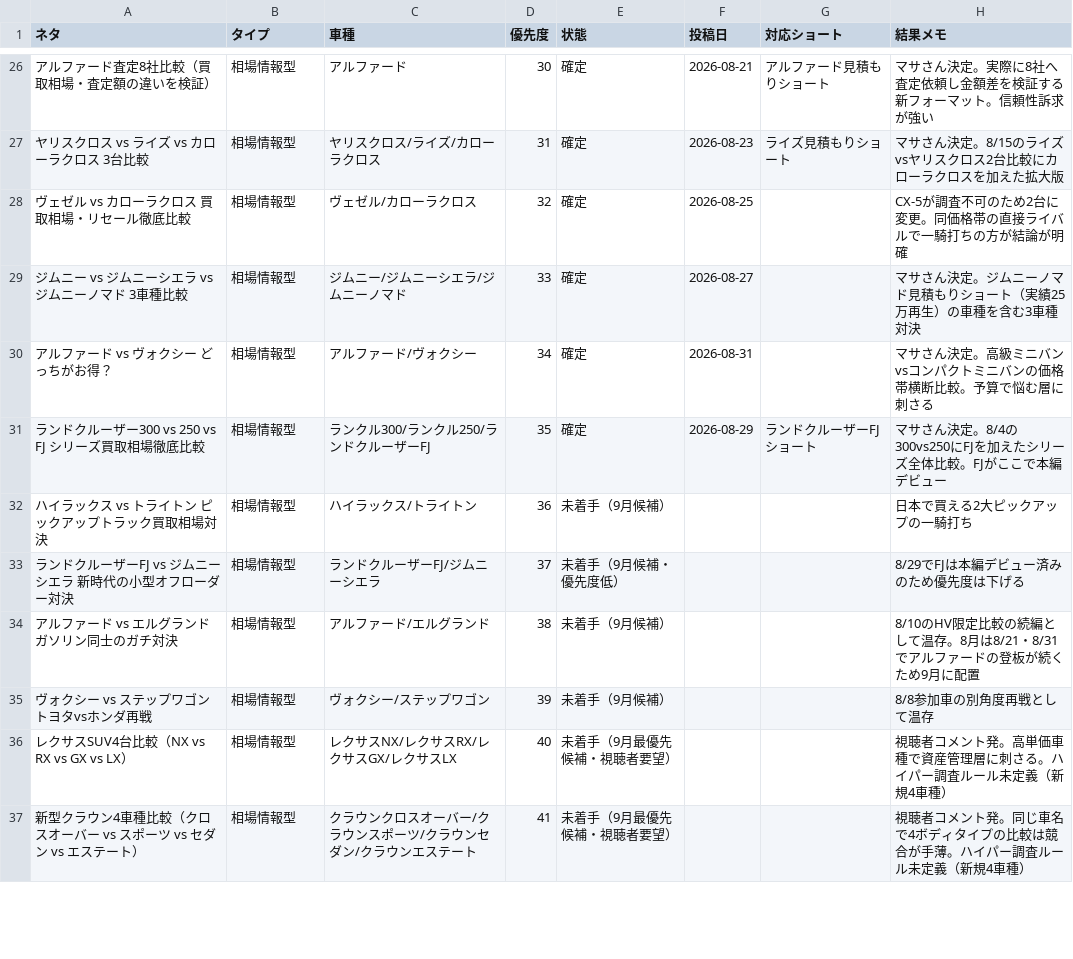
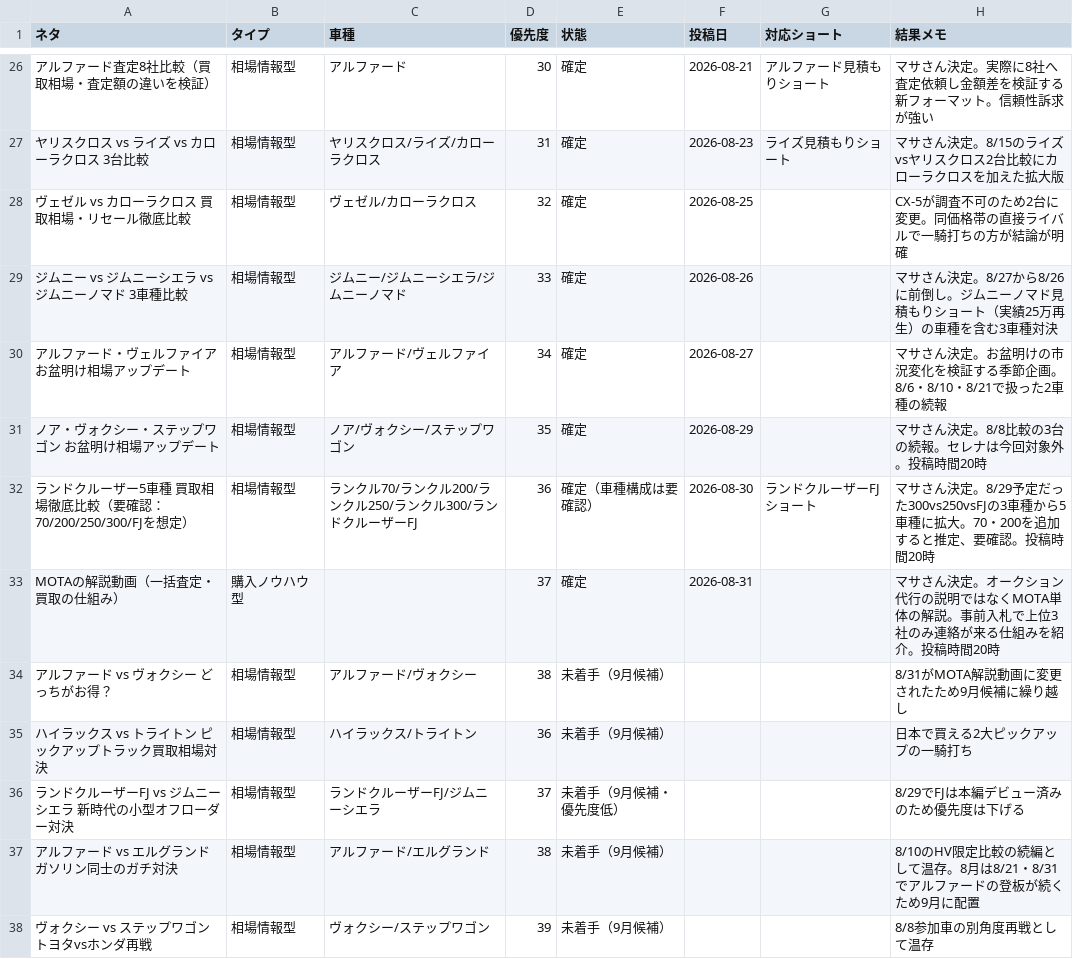
Before and after one commit to masakiinoue8-spec/-, a CSV file: .claude/skills/youtube-car-script/assets/neta-cho.csv, drawn as a sheet; only a part is shown, gaps mark what is left out; the shorter side is filled out with more unchanged rows; removed rows and columns are numbered as before the commit, all else as after; the diff names each change by its address in the sheet, - before the commit and + after, or states it on an @@ line.

```diff
--- a/.claude/skills/youtube-car-script/assets/neta-cho.csv
+++ b/.claude/skills/youtube-car-script/assets/neta-cho.csv
-F29 (投稿日): 2026-08-27
+F29 (投稿日): 2026-08-26
-H29 (結果メモ): …ん決定。ジムニー…
+H29 (結果メモ): …ん決定。8/27から8/26に前倒し。ジムニー…
+row 30: アルファード・ヴェルファイア お盆明け相場アップデート | 相場情報型 | アルファード/ヴェルファイア | 34 | 確定 | 2026-08-27 |  | マサさん決定。お盆明けの市況変化を検証する季節企画。8/6・8/10・8/21で扱った2車種の続報
+row 31: ノア・ヴォクシー・ステップワゴン お盆明け相場アップデート | 相場情報型 | ノア/ヴォクシー/ステップワゴン | 35 | 確定 | 2026-08-29 |  | マサさん決定。8/8比較の3台の続報。セレナは今回対象外。投稿時間20時
+row 32: ランドクルーザー5車種 買取相場徹底比較（要確認：70/200/250/300/FJを想定） | 相場情報型 | ランクル70/ランクル200/ランクル250/ランクル300/ランドクルーザーFJ | 36 | 確定（車種構成は要確認） | 2026-08-30 | ランドクルーザーFJショート | マサさん決定。8/29予定だった300vs250vsFJの3車種から5車種に拡大。70・200を追加すると推定、要確認。投稿時間20時
+row 33: MOTAの解説動画（一括査定・買取の仕組み） | 購入ノウハウ型 |  | 37 | 確定 | 2026-08-31 |  | マサさん決定。オークション代行の説明ではなくMOTA単体の解説。事前入札で上位3社のみ連絡が来る仕組みを紹介。投稿時間20時
-D34 (優先度): 34
+D34 (優先度): 38
-E34 (状態): 確定
+E34 (状態): 未着手（9月候補）
-F34 (投稿日): 2026-08-31
+F34 (投稿日): (empty)
-H34 (結果メモ): マサさん決定。高級ミニバンvsコンパクトミニバンの価格帯横断比較。予算で悩む層に刺さる
+H34 (結果メモ): 8/31がMOTA解説動画に変更されたため9月候補に繰り越し
-row 31: ランドクルーザー300 vs 250 vs FJ シリーズ買取相場徹底比較 | 相場情報型 | ランクル300/ランクル250/ランドクルーザーFJ | 35 | 確定 | 2026-08-29 | ランドクルーザーFJショート | マサさん決定。8/4の300vs250にFJを加えたシリーズ全体比較。FJがここで本編デビュー
```
Also changed, not shown: .claude/skills/toukou-scheduler/assets/toukou-schedule.csv.
